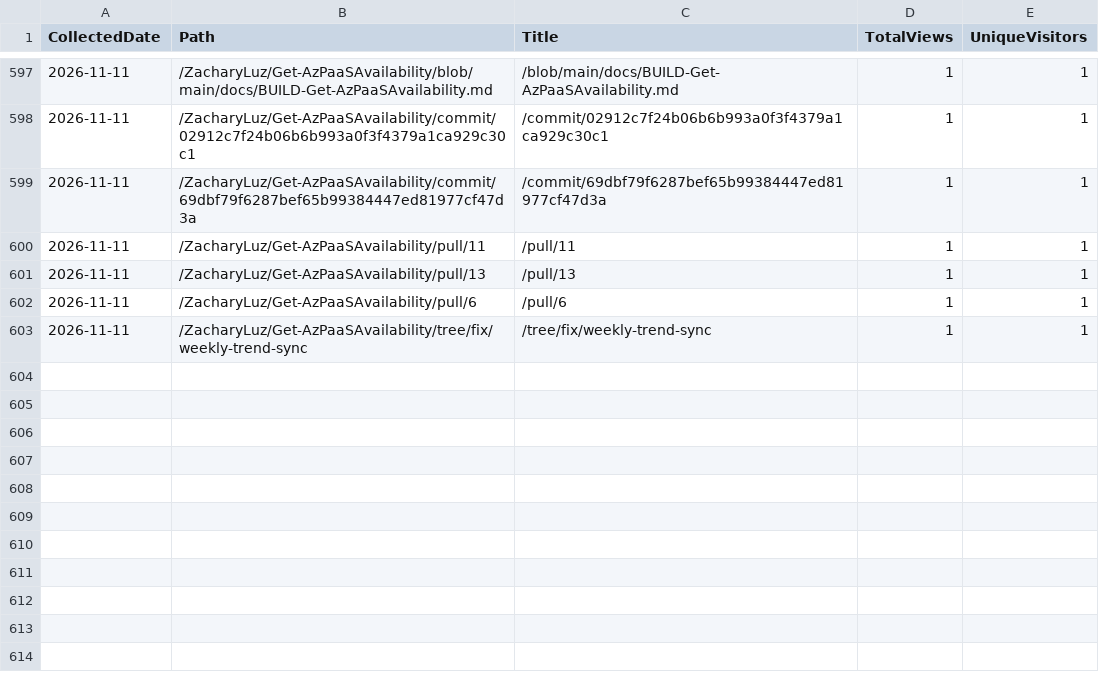
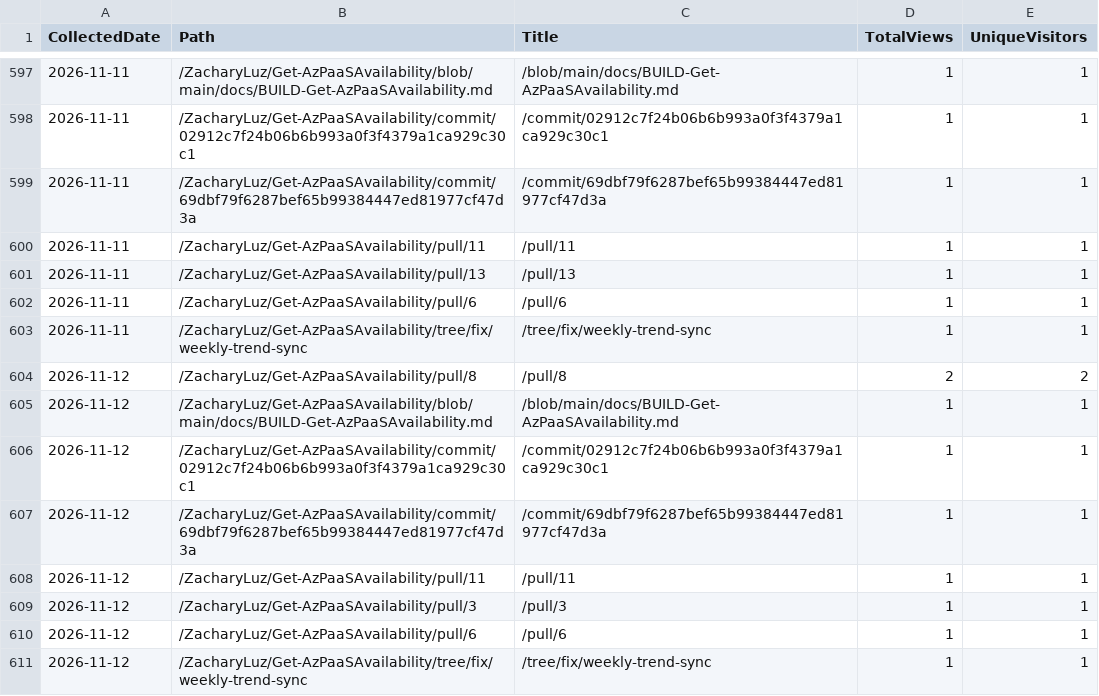
Before and after one commit to ZacharyLuz/Get-AzPaaSAvailability, a CSV file: data/paths.csv, drawn as a sheet; only a part is shown, gaps mark what is left out.

```diff
--- a/data/paths.csv
+++ b/data/paths.csv
@@ -603 +603,9 @@ CollectedDate,Path,Title,TotalViews,UniqueVisitors
 "2026-11-11","/ZacharyLuz/Get-AzPaaSAvailability/tree/fix/weekly-trend-sync","/tree/fix/weekly-trend-sync",1,1
+"2026-11-12","/ZacharyLuz/Get-AzPaaSAvailability/pull/8","/pull/8",2,2
+"2026-11-12","/ZacharyLuz/Get-AzPaaSAvailability/blob/main/docs/BUILD-Get-AzPaaSAvailability.md","/blob/main/docs/BUILD-Get-AzPaaSAvailability.md",1,1
+"2026-11-12","/ZacharyLuz/Get-AzPaaSAvailability/commit/02912c7f24b06b6b993a0f3f4379a1ca929c30c1","/commit/02912c7f24b06b6b993a0f3f4379a1ca929c30c1",1,1
+"2026-11-12","/ZacharyLuz/Get-AzPaaSAvailability/commit/69dbf79f6287bef65b99384447ed81977cf47d3a","/commit/69dbf79f6287bef65b99384447ed81977cf47d3a",1,1
+"2026-11-12","/ZacharyLuz/Get-AzPaaSAvailability/pull/11","/pull/11",1,1
+"2026-11-12","/ZacharyLuz/Get-AzPaaSAvailability/pull/3","/pull/3",1,1
+"2026-11-12","/ZacharyLuz/Get-AzPaaSAvailability/pull/6","/pull/6",1,1
+"2026-11-12","/ZacharyLuz/Get-AzPaaSAvailability/tree/fix/weekly-trend-sync","/tree/fix/weekly-trend-sync",1,1
```
Also changed, not shown: data/clones.csv, data/referrers.csv, 5 other files.
